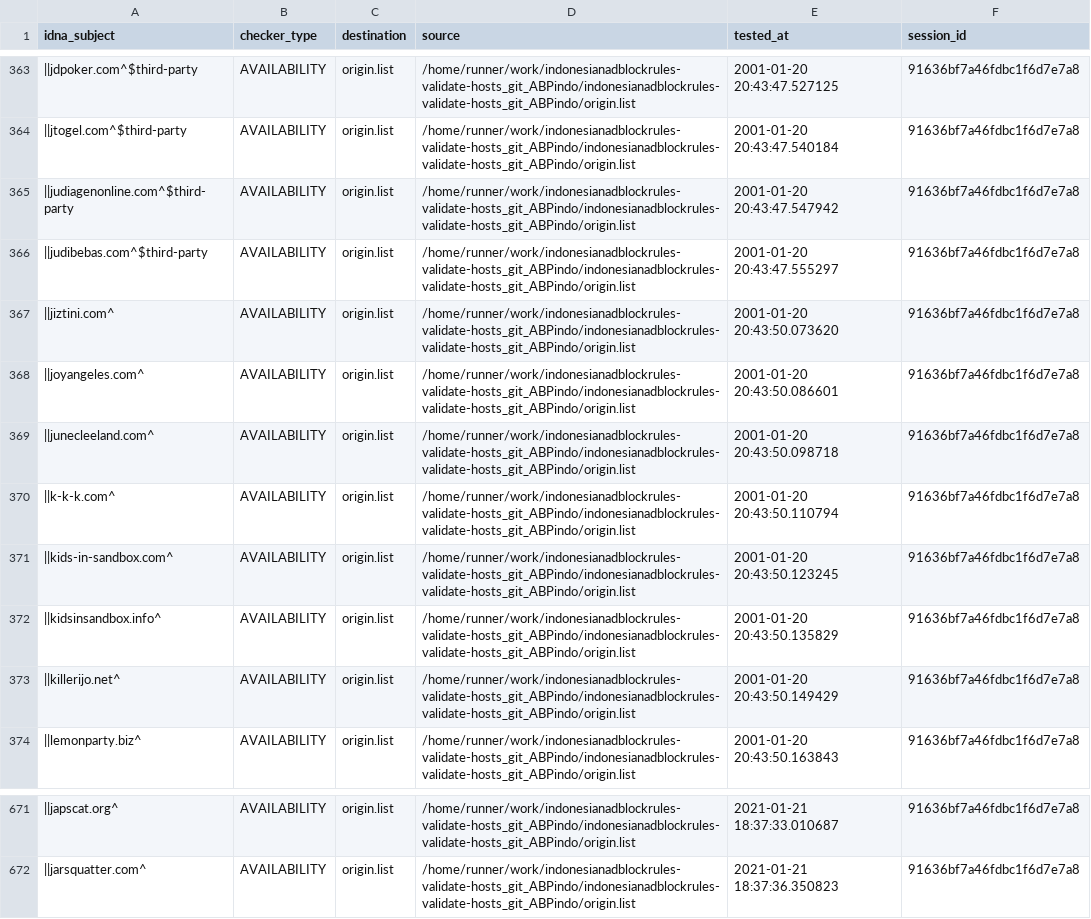
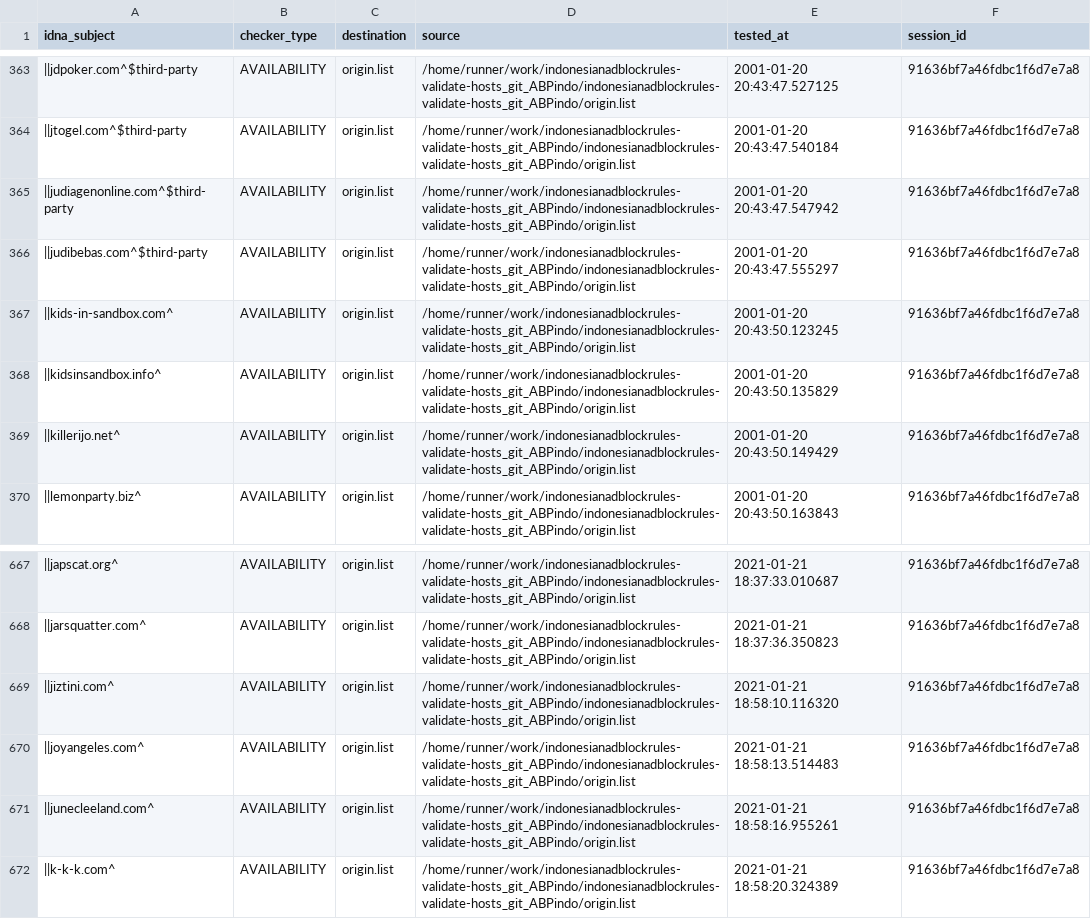
Before and after one commit to dead-hosts/indonesianadblockrules-validate-hosts_git_ABPindo, a CSV file: output/origin.list/continue.csv, drawn as a sheet; only a part is shown, gaps mark what is left out; removed rows and columns are numbered as before the commit, all else as after; the diff names each change by its address in the sheet, - before the commit and + after, or states it on an @@ line.

```diff
--- a/output/origin.list/continue.csv
+++ b/output/origin.list/continue.csv
-row 367: ||jiztini.com^ | AVAILABILITY | origin.list | /home/runner/work/indonesianadblockrules-validate-hosts_git_ABPindo/indonesianadblockrules-validate-hosts_git_ABPindo/origin.list | 2001-01-20 20:43:50.073620 | 91636bf7a46fdbc1f6d7e7a8
-row 368: ||joyangeles.com^ | AVAILABILITY | origin.list | /home/runner/work/indonesianadblockrules-validate-hosts_git_ABPindo/indonesianadblockrules-validate-hosts_git_ABPindo/origin.list | 2001-01-20 20:43:50.086601 | 91636bf7a46fdbc1f6d7e7a8
-row 369: ||junecleeland.com^ | AVAILABILITY | origin.list | /home/runner/work/indonesianadblockrules-validate-hosts_git_ABPindo/indonesianadblockrules-validate-hosts_git_ABPindo/origin.list | 2001-01-20 20:43:50.098718 | 91636bf7a46fdbc1f6d7e7a8
-row 370: ||k-k-k.com^ | AVAILABILITY | origin.list | /home/runner/work/indonesianadblockrules-validate-hosts_git_ABPindo/indonesianadblockrules-validate-hosts_git_ABPindo/origin.list | 2001-01-20 20:43:50.110794 | 91636bf7a46fdbc1f6d7e7a8
+row 669: ||jiztini.com^ | AVAILABILITY | origin.list | /home/runner/work/indonesianadblockrules-validate-hosts_git_ABPindo/indonesianadblockrules-validate-hosts_git_ABPindo/origin.list | 2021-01-21 18:58:10.116320 | 91636bf7a46fdbc1f6d7e7a8
+row 670: ||joyangeles.com^ | AVAILABILITY | origin.list | /home/runner/work/indonesianadblockrules-validate-hosts_git_ABPindo/indonesianadblockrules-validate-hosts_git_ABPindo/origin.list | 2021-01-21 18:58:13.514483 | 91636bf7a46fdbc1f6d7e7a8
+row 671: ||junecleeland.com^ | AVAILABILITY | origin.list | /home/runner/work/indonesianadblockrules-validate-hosts_git_ABPindo/indonesianadblockrules-validate-hosts_git_ABPindo/origin.list | 2021-01-21 18:58:16.955261 | 91636bf7a46fdbc1f6d7e7a8
+row 672: ||k-k-k.com^ | AVAILABILITY | origin.list | /home/runner/work/indonesianadblockrules-validate-hosts_git_ABPindo/indonesianadblockrules-validate-hosts_git_ABPindo/origin.list | 2021-01-21 18:58:20.324389 | 91636bf7a46fdbc1f6d7e7a8
```
Also changed, not shown: .pyfunceble/inactive.csv, 6 other files.
